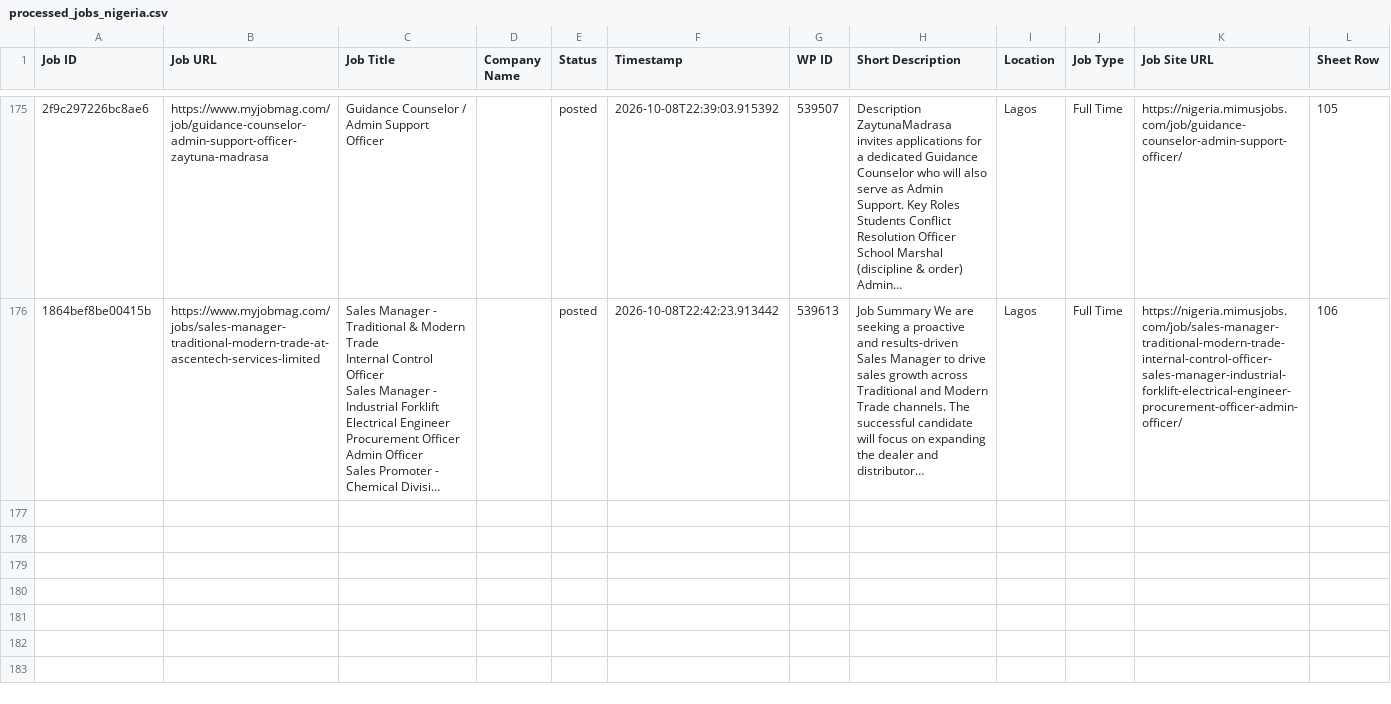
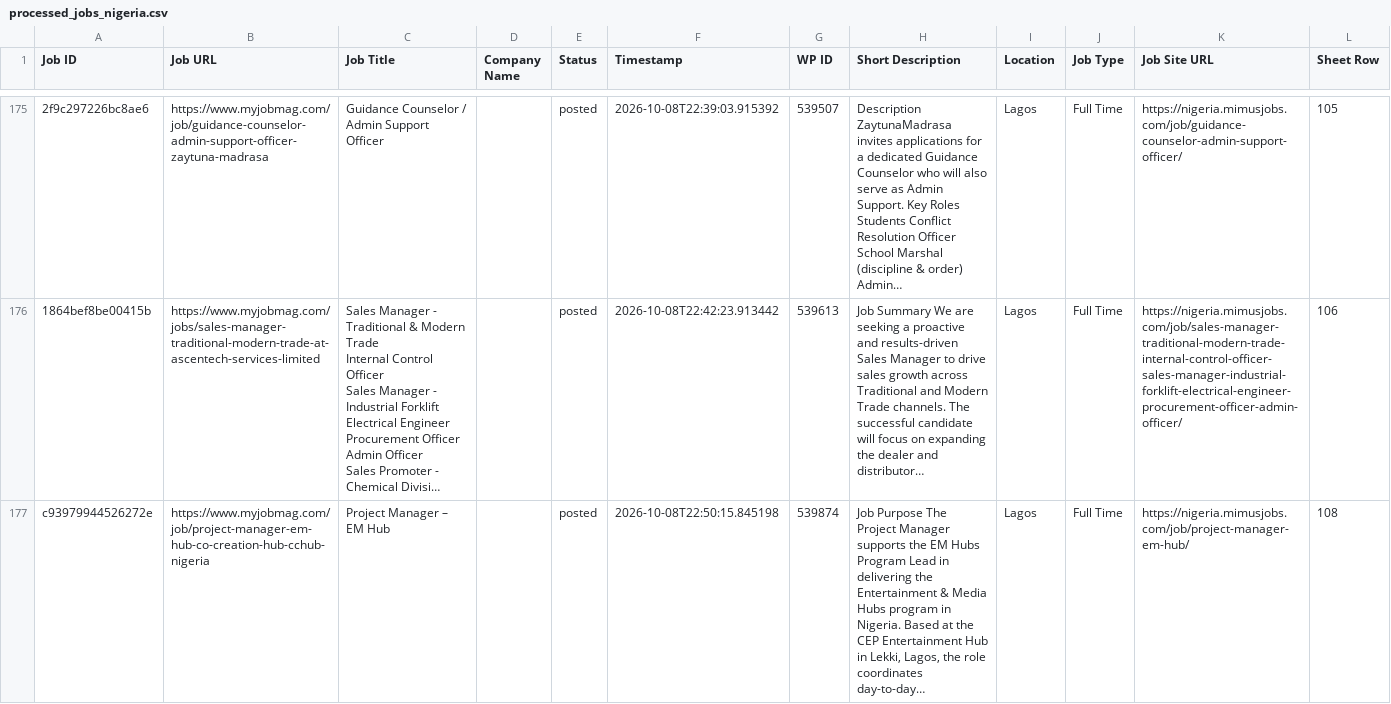
Before and after one commit to projectfetcher/ng, a CSV file: processed_jobs_nigeria.csv, drawn as a sheet; only a part is shown, gaps mark what is left out; long unchanged cells end in …; the diff names each change by its address in the sheet, - before the commit and + after, or states it on an @@ line.

```diff
--- a/processed_jobs_nigeria.csv
+++ b/processed_jobs_nigeria.csv
+row 177: c93979944526272e | https://www.myjobmag.com/job/project-manager-em-hub-co-creation-hub-cchub-nigeria | Project Manager – EM Hub |  | posted | 2026-10-08T22:50:15.845198 | 539874 | Job Purpose The Project Manager supports the EM Hubs Program Lead in delivering the Entertainment & Media Hubs program in Nigeria. Based at the CEP Entertainment Hub in Lekki, Lagos, the role coordinates day-to-day… | Lagos | Full Time | https://nigeria.mimusjobs.com/job/project-manager-em-hub/ | 108
```
